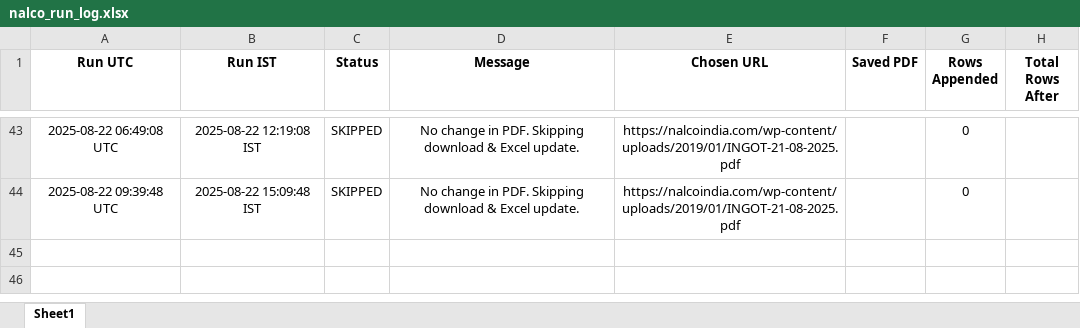
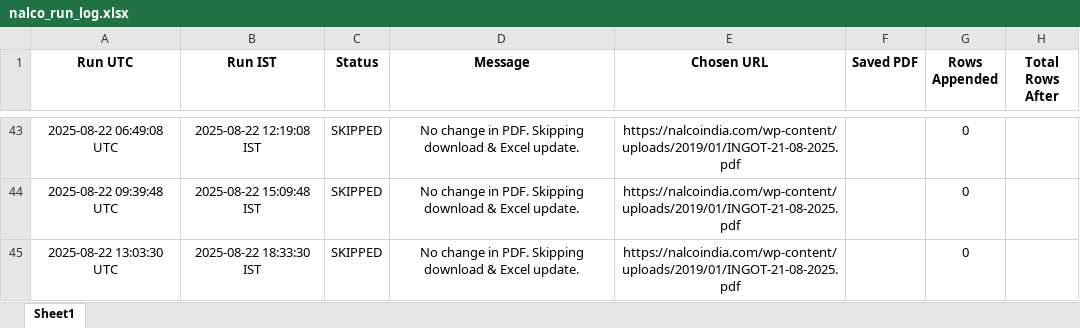
Before and after one commit to ajeeshaju1990/nalco_circular_downloader, an Excel workbook: data/nalco_run_log.xlsx, sheet Sheet1, drawn as a sheet; only a part is shown, gaps mark what is left out; values as stored, in another font and other column widths than the file's, no borders; the diff names each change by its address in the sheet, - before the commit and + after, or states it on an @@ line.

```diff
--- a/data/nalco_run_log.xlsx (sheet Sheet1)
+++ b/data/nalco_run_log.xlsx (sheet Sheet1)
+row 45: 2025-08-22 13:03:30 UTC | 2025-08-22 18:33:30 IST | SKIPPED | No change in PDF. Skipping download & Excel update. | https://nalcoindia.com/wp-content/uploads/2019/01/INGOT-21-08-2025.pdf |  | 0
```
